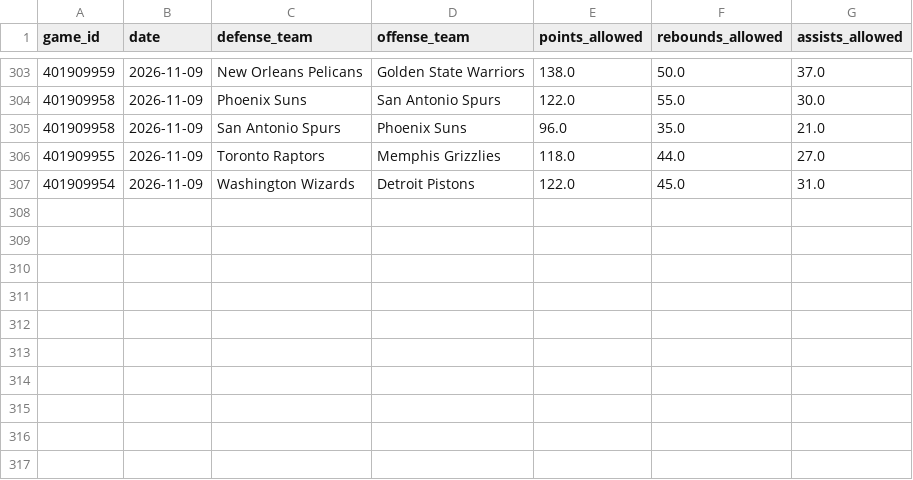
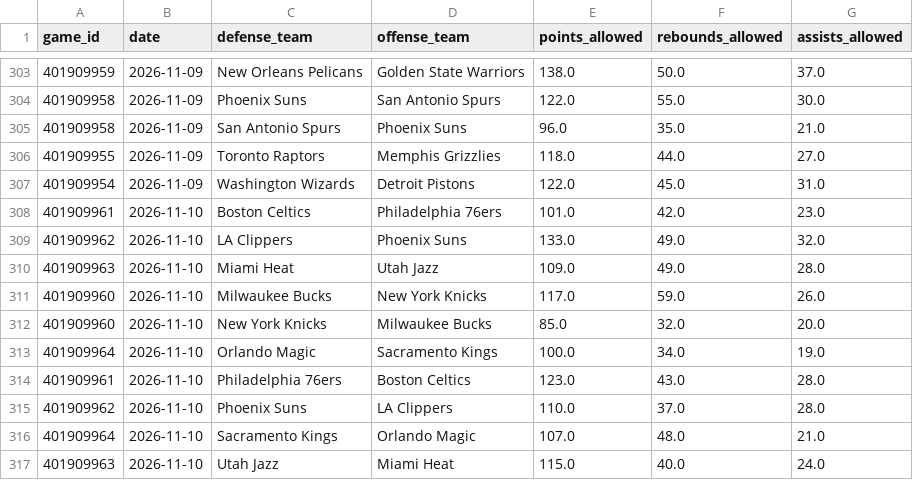
Before and after one commit to skbrillo/prop-analyzer, a CSV file: data/team_defense.csv, drawn as a sheet; only a part is shown, gaps mark what is left out; the diff names each change by its address in the sheet, - before the commit and + after, or states it on an @@ line.

```diff
--- a/data/team_defense.csv
+++ b/data/team_defense.csv
+row 308: 401909961 | 2026-11-10 | Boston Celtics | Philadelphia 76ers | 101.0 | 42.0 | 23.0
+row 309: 401909962 | 2026-11-10 | LA Clippers | Phoenix Suns | 133.0 | 49.0 | 32.0
+row 310: 401909963 | 2026-11-10 | Miami Heat | Utah Jazz | 109.0 | 49.0 | 28.0
+row 311: 401909960 | 2026-11-10 | Milwaukee Bucks | New York Knicks | 117.0 | 59.0 | 26.0
+row 312: 401909960 | 2026-11-10 | New York Knicks | Milwaukee Bucks | 85.0 | 32.0 | 20.0
+row 313: 401909964 | 2026-11-10 | Orlando Magic | Sacramento Kings | 100.0 | 34.0 | 19.0
+row 314: 401909961 | 2026-11-10 | Philadelphia 76ers | Boston Celtics | 123.0 | 43.0 | 28.0
+row 315: 401909962 | 2026-11-10 | Phoenix Suns | LA Clippers | 110.0 | 37.0 | 28.0
+row 316: 401909964 | 2026-11-10 | Sacramento Kings | Orlando Magic | 107.0 | 48.0 | 21.0
+row 317: 401909963 | 2026-11-10 | Utah Jazz | Miami Heat | 115.0 | 40.0 | 24.0
```
Also changed, not shown: 3 other files.
